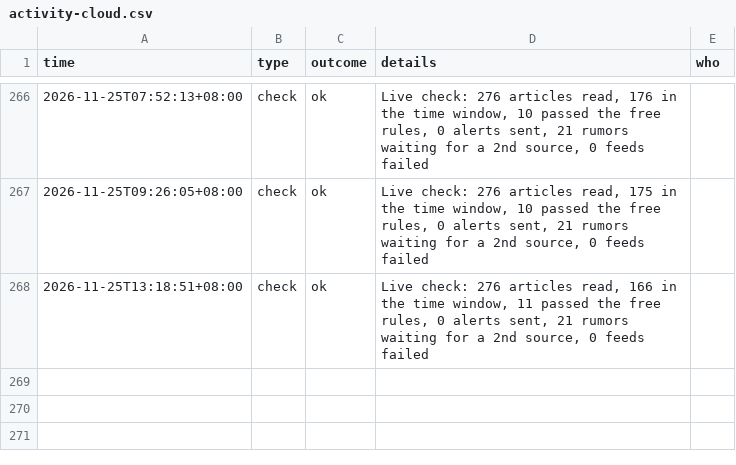
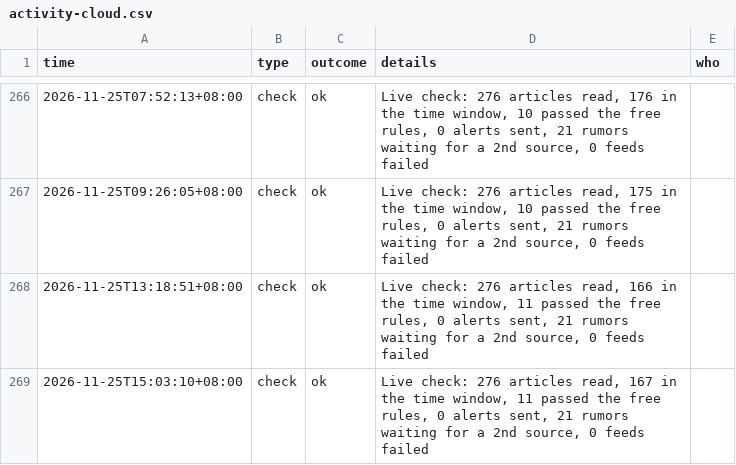
Before and after one commit to kintlibot-netizen/tpm-photo-news, a CSV file: state/activity-cloud.csv, drawn as a sheet; only a part is shown, gaps mark what is left out; the diff names each change by its address in the sheet, - before the commit and + after, or states it on an @@ line.

```diff
--- a/state/activity-cloud.csv
+++ b/state/activity-cloud.csv
+row 269: 2026-11-25T15:03:10+08:00 | check | ok | Live check: 276 articles read, 167 in the time window, 11 passed the free rules, 0 alerts sent, 21 rumors waiting for a 2nd source, 0 feeds failed
```
Also changed, not shown: 1 other file.
